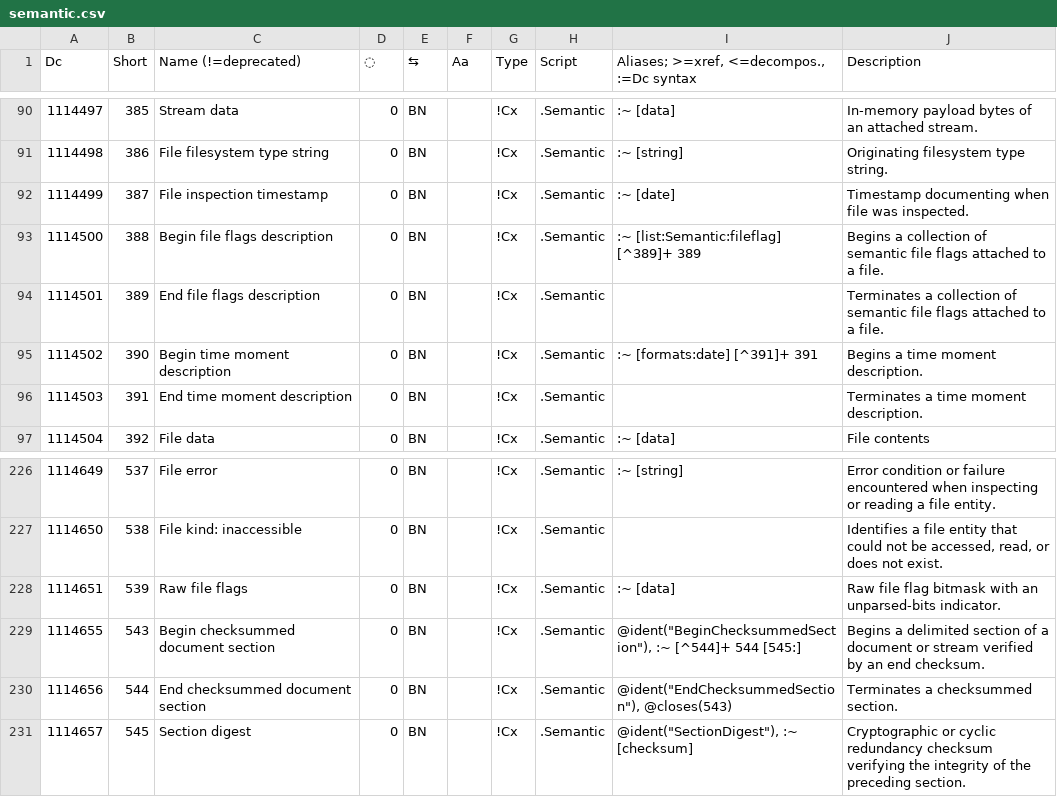
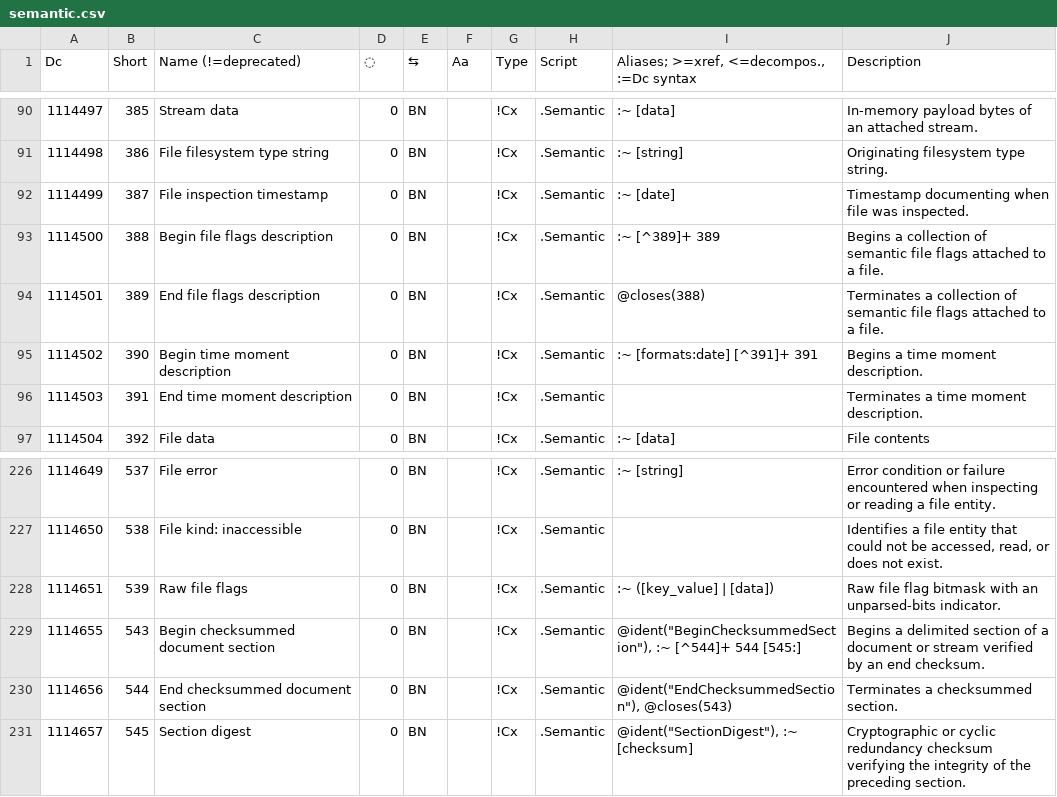
Before and after one commit to collectivetoolbox/collectivetoolbox, a CSV file: src/formats/dcdata/data/categories/semantic.csv, drawn as a sheet; only a part is shown, gaps mark what is left out.

```diff
--- a/src/formats/dcdata/data/categories/semantic.csv
+++ b/src/formats/dcdata/data/categories/semantic.csv
@@ -92,4 +92,4 @@ Dc,Short,Name (!=deprecated),◌,⇆,Aa,Type,Script,"Aliases; >=xref, <=decompos
 1114499,387,File inspection timestamp,0,BN,,!Cx,.Semantic,:~ [date],Timestamp documenting when file was inspected.
-1114500,388,Begin file flags description,0,BN,,!Cx,.Semantic,:~ [list:Semantic:fileflag] [^389]+ 389,Begins a collection of semantic file flags attached to a file.
-1114501,389,End file flags description,0,BN,,!Cx,.Semantic,,Terminates a collection of semantic file flags attached to a file.
+1114500,388,Begin file flags description,0,BN,,!Cx,.Semantic,:~ [^389]+ 389,Begins a collection of semantic file flags attached to a file.
+1114501,389,End file flags description,0,BN,,!Cx,.Semantic,@closes(388),Terminates a collection of semantic file flags attached to a file.
 1114502,390,Begin time moment description,0,BN,,!Cx,.Semantic,:~ [formats:date] [^391]+ 391,Begins a time moment description.
@@ -227,3 +227,3 @@ Dc,Short,Name (!=deprecated),◌,⇆,Aa,Type,Script,"Aliases; >=xref, <=decompos
 1114650,538,File kind: inaccessible,0,BN,,!Cx,.Semantic,,"Identifies a file entity that could not be accessed, read, or does not exist."
-1114651,539,Raw file flags,0,BN,,!Cx,.Semantic,:~ [data],Raw file flag bitmask with an unparsed-bits indicator.
+1114651,539,Raw file flags,0,BN,,!Cx,.Semantic,:~ ([key_value] | [data]),Raw file flag bitmask with an unparsed-bits indicator.
 1114655,543,Begin checksummed document section,0,BN,,!Cx,.Semantic,"@ident(""BeginChecksummedSection""), :~ [^544]+ 544 [545:]",Begins a delimited section of a document or stream verified by an end checksum.
```
Also changed, not shown: src/formats/dcdata/data/README-named-types.csv, src/formats/dcdata/data/categories/el.csv, 2 other files.
